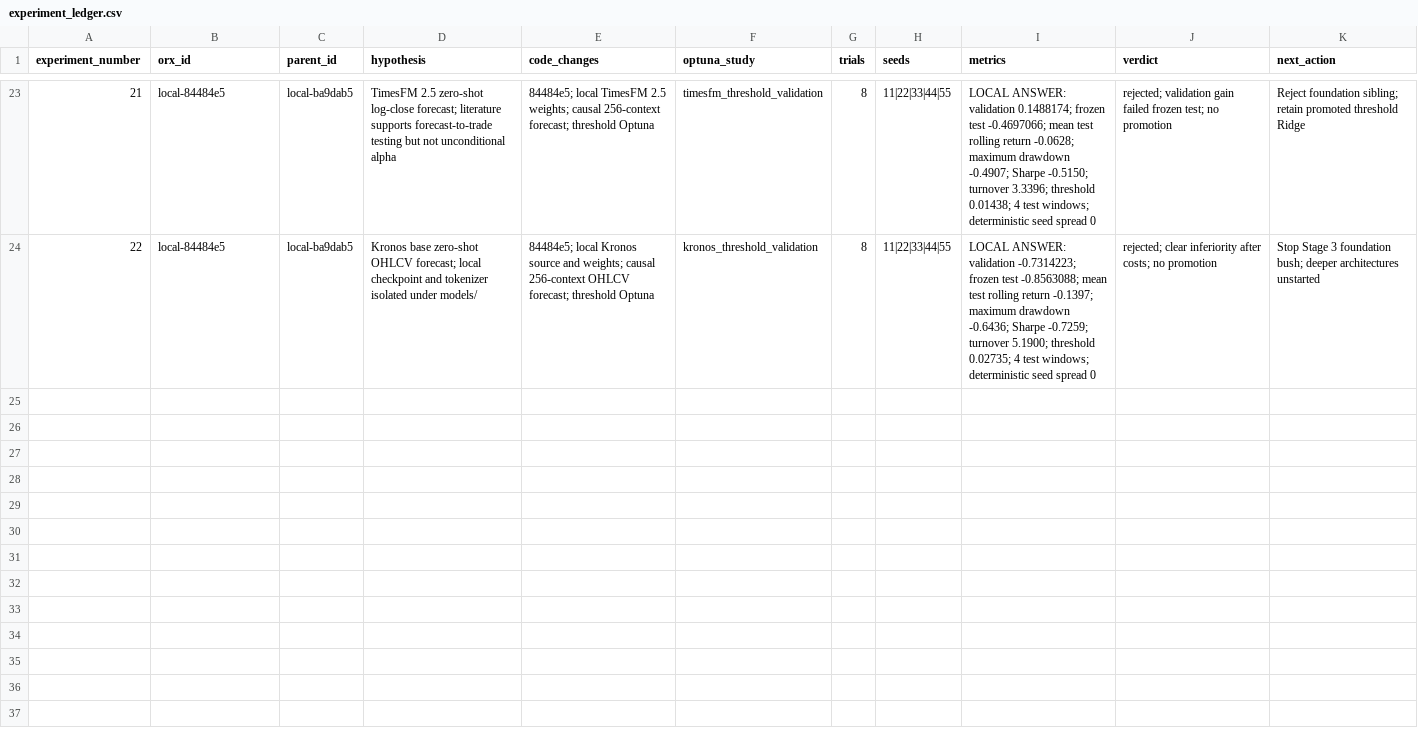
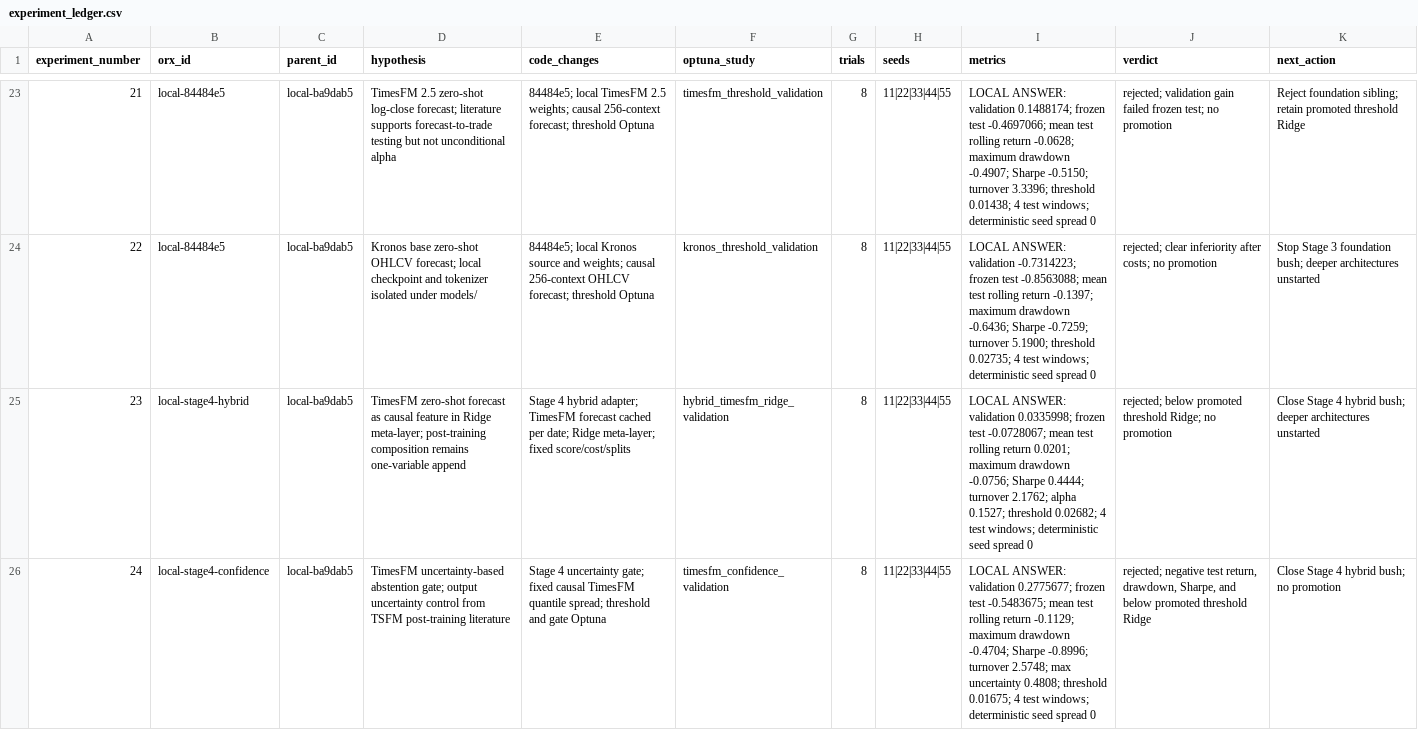
Before and after one commit to joe227-creator/Crypto, a CSV file: research/experiment_ledger.csv, drawn as a sheet; only a part is shown, gaps mark what is left out; the diff names each change by its address in the sheet, - before the commit and + after, or states it on an @@ line.

Commit message:
feat(stage4): test TimesFM hybrid decision layers

```diff
--- a/research/experiment_ledger.csv
+++ b/research/experiment_ledger.csv
+row 25: 23 | local-stage4-hybrid | local-ba9dab5 | TimesFM zero-shot forecast as causal feature in Ridge meta-layer; post-training composition remains one-variable append | Stage 4 hybrid adapter; TimesFM forecast cached per date; Ridge meta-layer; fixed score/cost/splits | hybrid_timesfm_ridge_validation | 8 | 11|22|33|44|55 | LOCAL ANSWER: validation 0.0335998; frozen test -0.0728067; mean test rolling return 0.0201; maximum drawdown -0.0756; Sharpe 0.4444; turnover 2.1762; alpha 0.1527; threshold 0.02682; 4 test windows; deterministic seed spread 0 | rejected; below promoted threshold Ridge; no promotion | Close Stage 4 hybrid bush; deeper architectures unstarted
+row 26: 24 | local-stage4-confidence | local-ba9dab5 | TimesFM uncertainty-based abstention gate; output uncertainty control from TSFM post-training literature | Stage 4 uncertainty gate; fixed causal TimesFM quantile spread; threshold and gate Optuna | timesfm_confidence_validation | 8 | 11|22|33|44|55 | LOCAL ANSWER: validation 0.2775677; frozen test -0.5483675; mean test rolling return -0.1129; maximum drawdown -0.4704; Sharpe -0.8996; turnover 2.5748; max uncertainty 0.4808; threshold 0.01675; 4 test windows; deterministic seed spread 0 | rejected; negative test return, drawdown, Sharpe, and below promoted threshold Ridge | Close Stage 4 hybrid bush; no promotion
```
Also changed, not shown: 9 other files.
